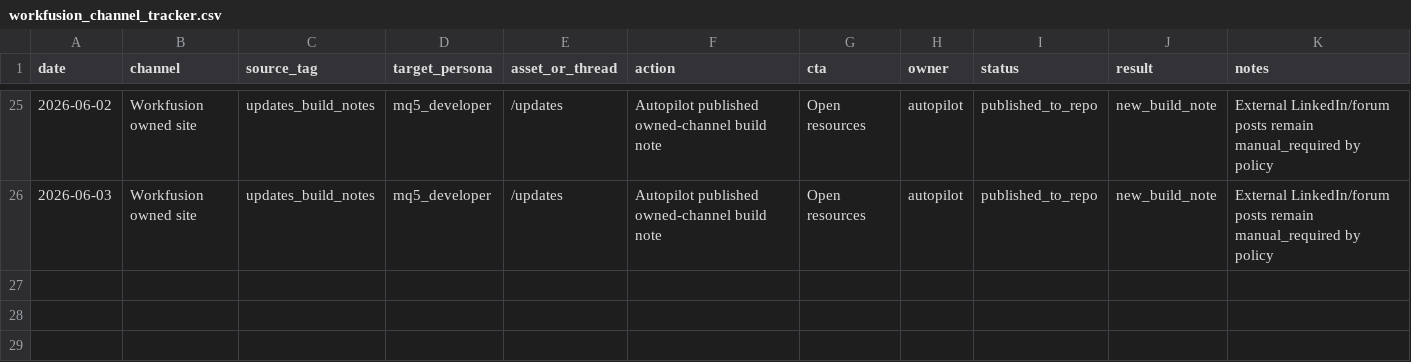
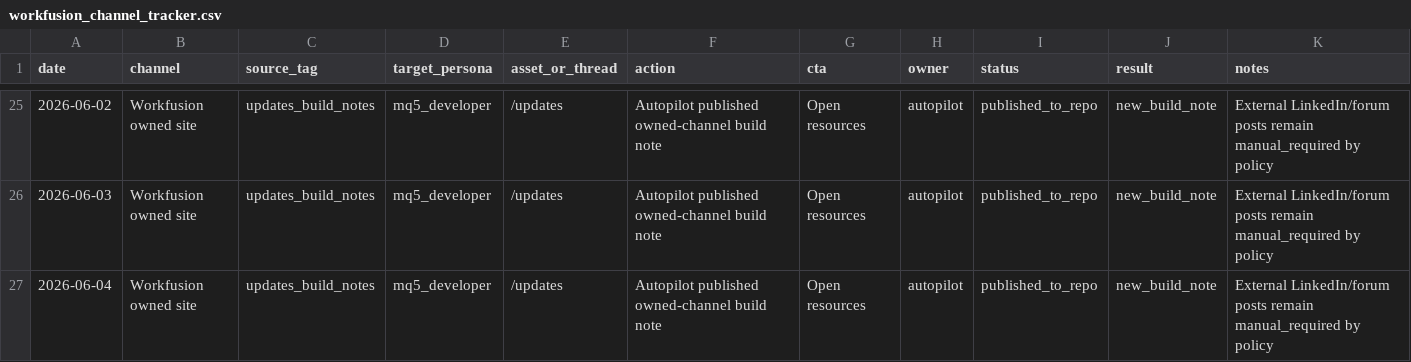
Before and after one commit to feliciien/workfusionapp3, a CSV file: reports/growth/workfusion_channel_tracker.csv, drawn as a sheet; only a part is shown, gaps mark what is left out; the diff names each change by its address in the sheet, - before the commit and + after, or states it on an @@ line.

```diff
--- a/reports/growth/workfusion_channel_tracker.csv
+++ b/reports/growth/workfusion_channel_tracker.csv
+row 27: 2026-06-04 | Workfusion owned site | updates_build_notes | mq5_developer | /updates | Autopilot published owned-channel build note | Open resources | autopilot | published_to_repo | new_build_note | External LinkedIn/forum posts remain manual_required by policy
```
Also changed, not shown: 3 other files.
